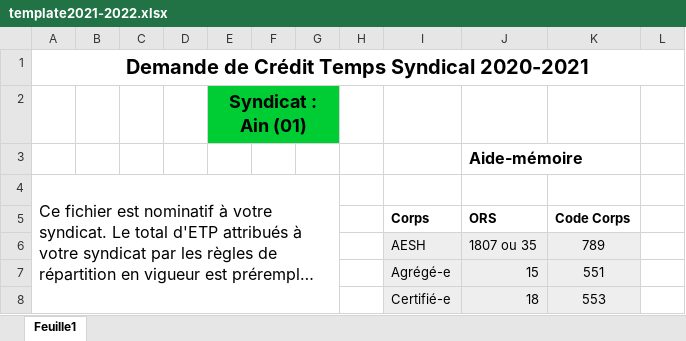
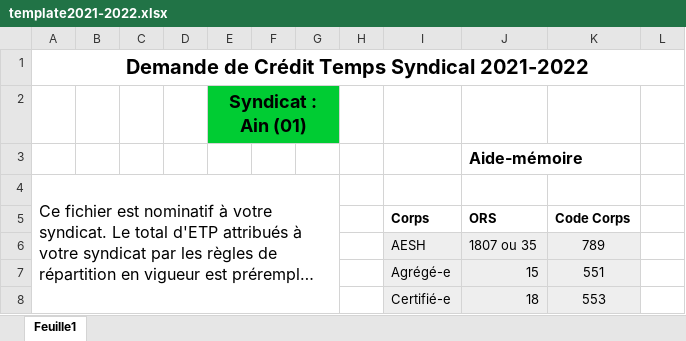
Before and after one commit to Brndan/pytab, an Excel workbook: template2021-2022.xlsx, sheet Feuille1, drawn as a sheet; only a part is shown; long unchanged cells end in …; values as stored, in another font and other column widths than the file's, no borders; the diff names each change by its address in the sheet, - before the commit and + after, or states it on an @@ line.

Commit message:
Date du tableau

```diff
--- a/template2021-2022.xlsx (sheet Feuille1)
+++ b/template2021-2022.xlsx (sheet Feuille1)
-A1: Demande de Crédit Temps Syndical 2020-2021
+A1: Demande de Crédit Temps Syndical 2021-2022
```
